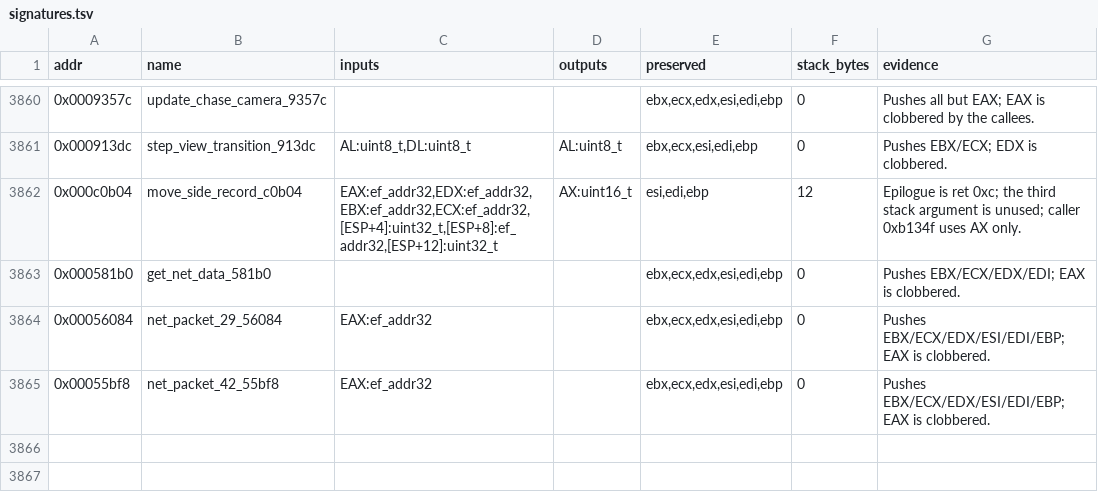
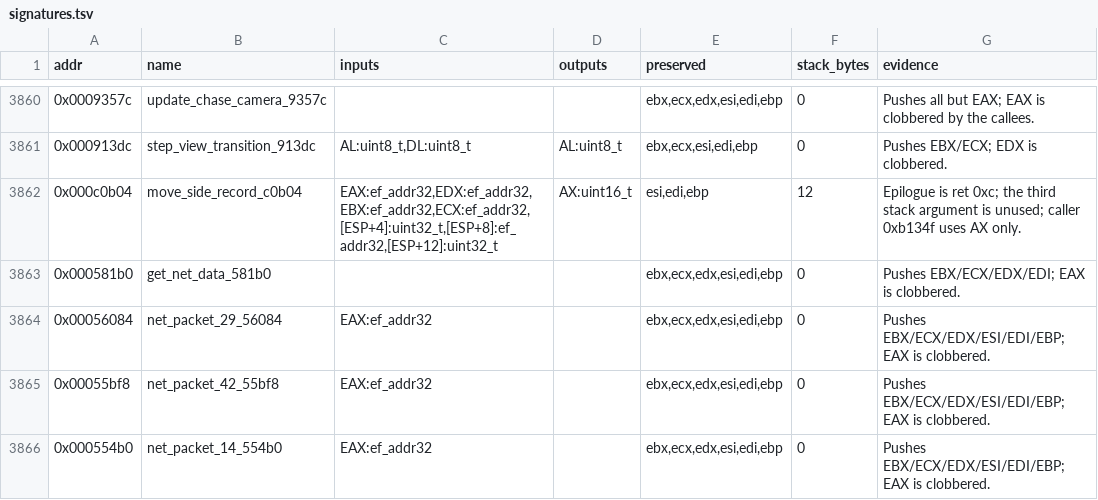
Before and after one commit to Grumbel/ef2000-port, a TSV file: decomp/symbols/signatures.tsv, drawn as a sheet; only a part is shown, gaps mark what is left out; the diff names each change by its address in the sheet, - before the commit and + after, or states it on an @@ line.

```diff
--- a/decomp/symbols/signatures.tsv
+++ b/decomp/symbols/signatures.tsv
+row 3866: 0x000554b0 | net_packet_14_554b0 | EAX:ef_addr32 |  | ebx,ecx,edx,esi,edi,ebp | 0 | Pushes EBX/ECX/EDX/ESI/EDI/EBP; EAX is clobbered.
```
Also changed, not shown: decomp/symbols/functions.tsv, 4 other files.
